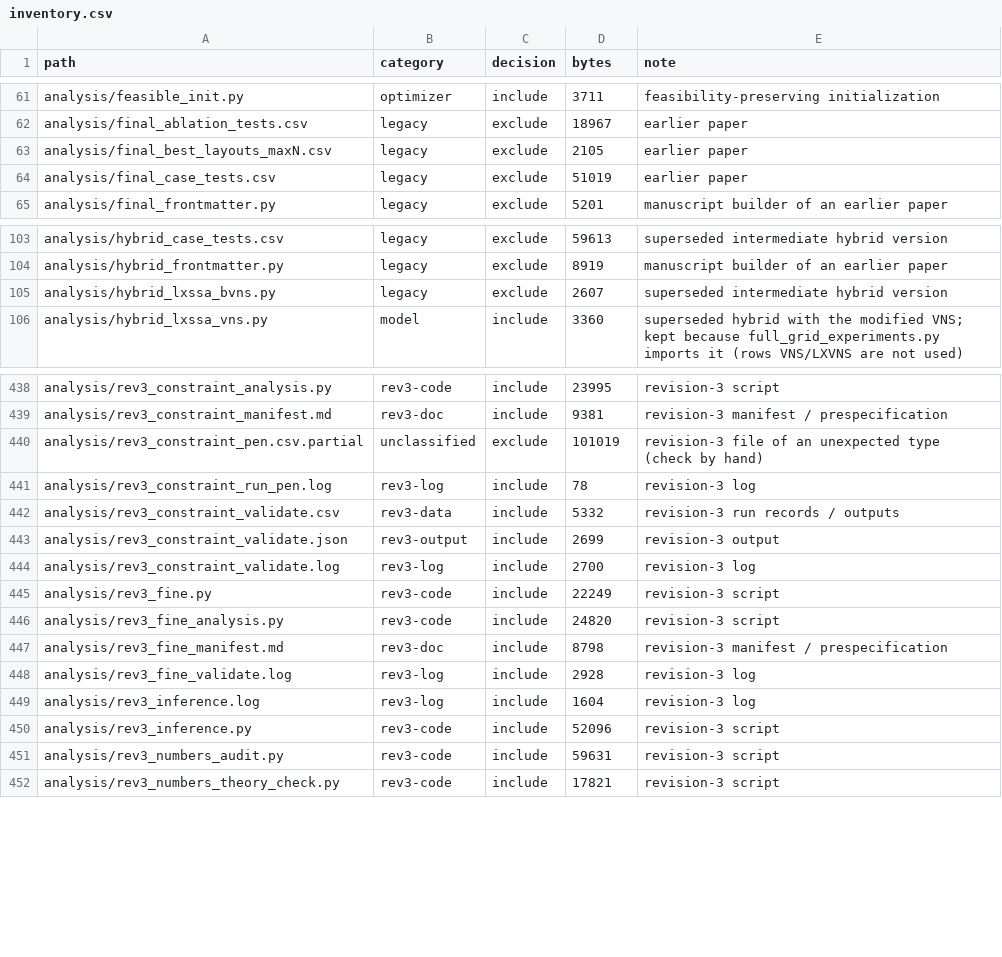
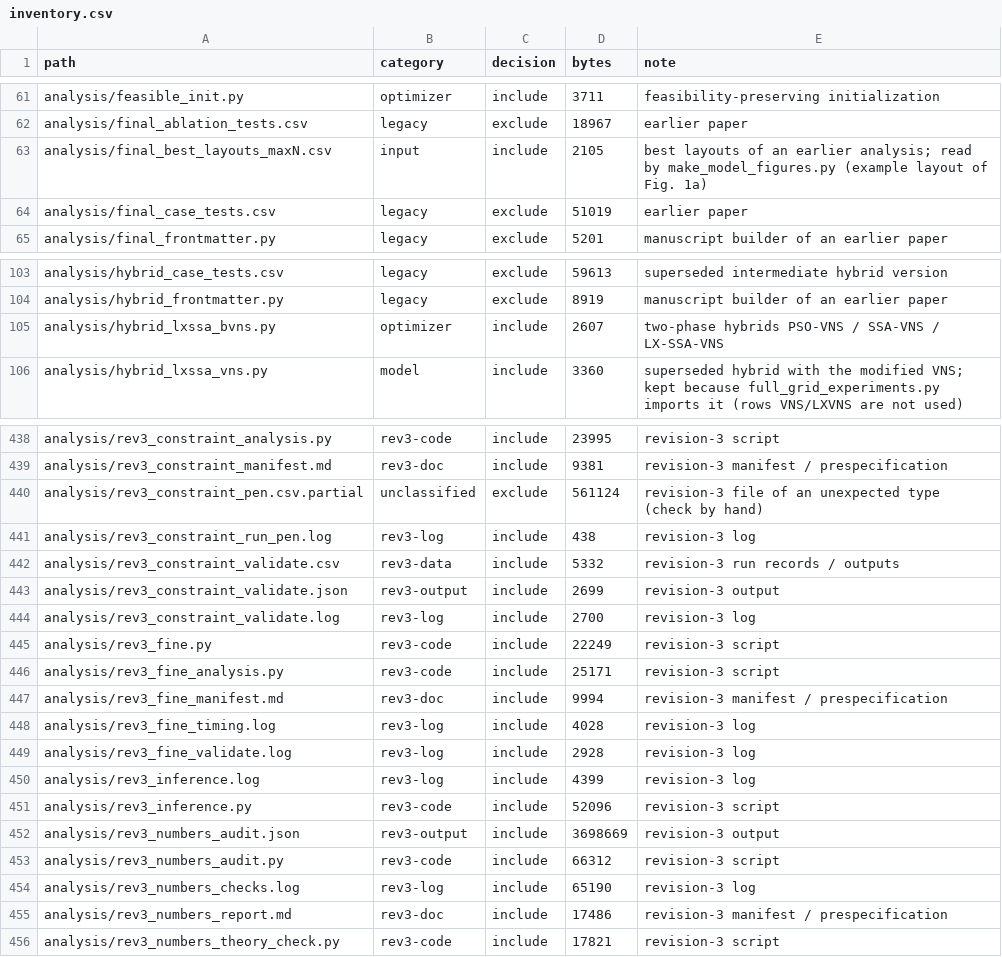
Before and after one commit to prince197/Figures_QASSA_WFLOP, a CSV file: LXSSA_WFLOP_revision/repro_package_build/inventory.csv, drawn as a sheet; only a part is shown, gaps mark what is left out.

```diff
--- a/LXSSA_WFLOP_revision/repro_package_build/inventory.csv
+++ b/LXSSA_WFLOP_revision/repro_package_build/inventory.csv
@@ -62,3 +62,3 @@ analysis/feasible_init.py,optimizer,include,3711,feasibility-preserving initiali
 analysis/final_ablation_tests.csv,legacy,exclude,18967,earlier paper
-analysis/final_best_layouts_maxN.csv,legacy,exclude,2105,earlier paper
+analysis/final_best_layouts_maxN.csv,input,include,2105,best layouts of an earlier analysis; read by make_model_figures.py (example layout of Fig. 1a)
 analysis/final_case_tests.csv,legacy,exclude,51019,earlier paper
@@ -104,3 +104,3 @@ analysis/hybrid_case_tests.csv,legacy,exclude,59613,superseded intermediate hybr
 analysis/hybrid_frontmatter.py,legacy,exclude,8919,manuscript builder of an earlier paper
-analysis/hybrid_lxssa_bvns.py,legacy,exclude,2607,superseded intermediate hybrid version
+analysis/hybrid_lxssa_bvns.py,optimizer,include,2607,two-phase hybrids PSO-VNS / SSA-VNS / LX-SSA-VNS
 analysis/hybrid_lxssa_vns.py,model,include,3360,superseded hybrid with the modified VNS; kept because full_grid_experiments.py imports it (rows VNS/LXVNS are not used)
@@ -439,4 +439,4 @@ analysis/rev3_constraint_analysis.py,rev3-code,include,23995,revision-3 script
 analysis/rev3_constraint_manifest.md,rev3-doc,include,9381,revision-3 manifest / prespecification
-analysis/rev3_constraint_pen.csv.partial,unclassified,exclude,101019,revision-3 file of an unexpected type (check by hand)
-analysis/rev3_constraint_run_pen.log,rev3-log,include,78,revision-3 log
+analysis/rev3_constraint_pen.csv.partial,unclassified,exclude,561124,revision-3 file of an unexpected type (check by hand)
+analysis/rev3_constraint_run_pen.log,rev3-log,include,438,revision-3 log
 analysis/rev3_constraint_validate.csv,rev3-data,include,5332,revision-3 run records / outputs
@@ -445,8 +445,12 @@ analysis/rev3_constraint_validate.log,rev3-log,include,2700,revision-3 log
 analysis/rev3_fine.py,rev3-code,include,22249,revision-3 script
-analysis/rev3_fine_analysis.py,rev3-code,include,24820,revision-3 script
-analysis/rev3_fine_manifest.md,rev3-doc,include,8798,revision-3 manifest / prespecification
+analysis/rev3_fine_analysis.py,rev3-code,include,25171,revision-3 script
+analysis/rev3_fine_manifest.md,rev3-doc,include,9994,revision-3 manifest / prespecification
+analysis/rev3_fine_timing.log,rev3-log,include,4028,revision-3 log
 analysis/rev3_fine_validate.log,rev3-log,include,2928,revision-3 log
-analysis/rev3_inference.log,rev3-log,include,1604,revision-3 log
+analysis/rev3_inference.log,rev3-log,include,4399,revision-3 log
 analysis/rev3_inference.py,rev3-code,include,52096,revision-3 script
-analysis/rev3_numbers_audit.py,rev3-code,include,59631,revision-3 script
+analysis/rev3_numbers_audit.json,rev3-output,include,3698669,revision-3 output
+analysis/rev3_numbers_audit.py,rev3-code,include,66312,revision-3 script
+analysis/rev3_numbers_checks.log,rev3-log,include,65190,revision-3 log
+analysis/rev3_numbers_report.md,rev3-doc,include,17486,revision-3 manifest / prespecification
 analysis/rev3_numbers_theory_check.py,rev3-code,include,17821,revision-3 script
```
Also changed, not shown: 6 other files.
